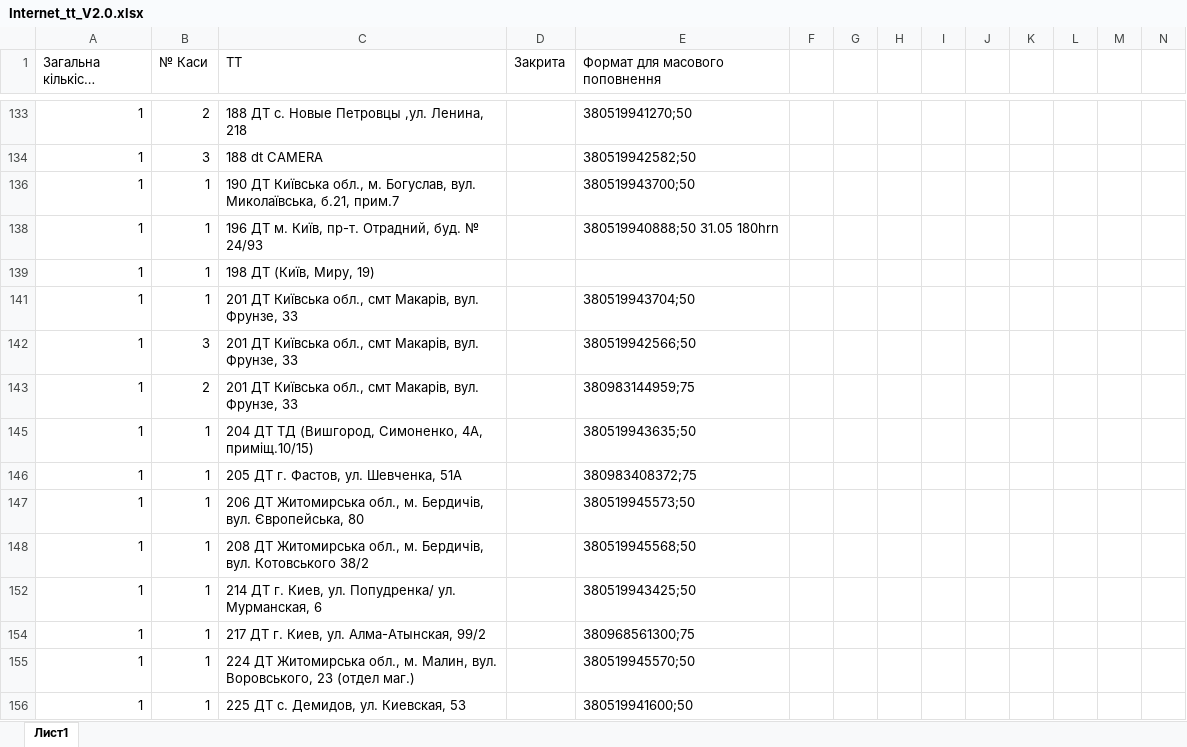
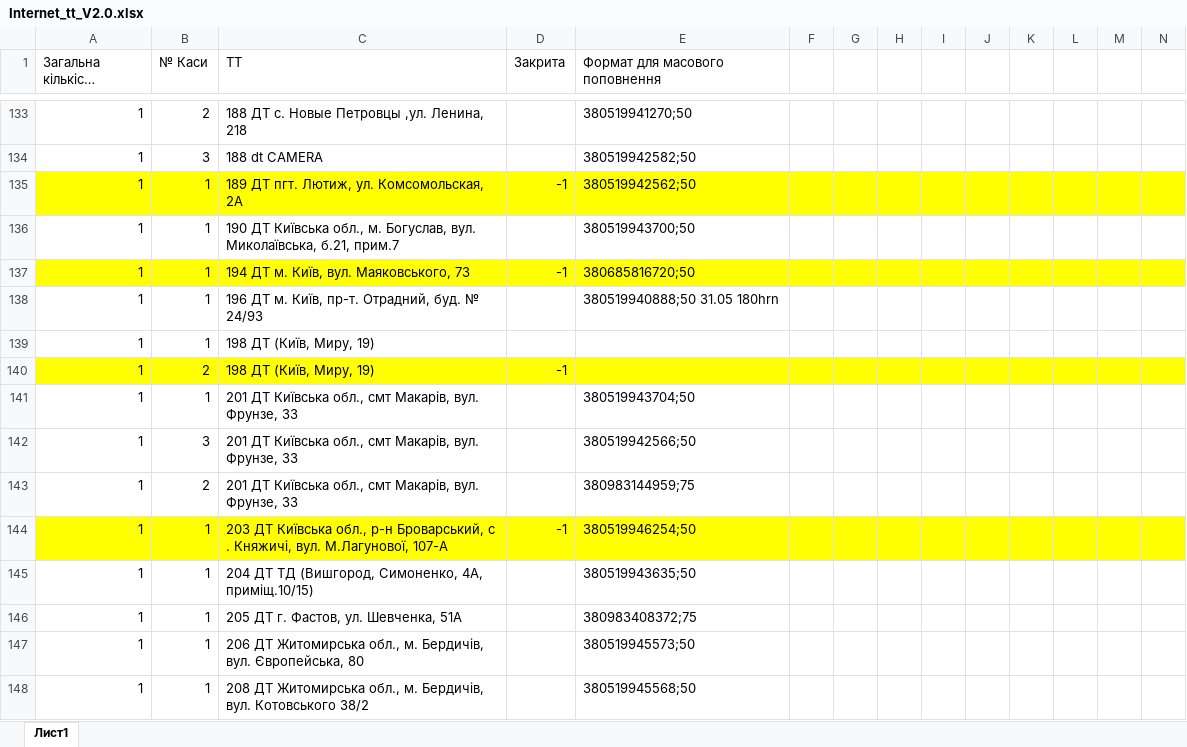
Before and after one commit to Andriyash/GitHub, an Excel workbook: Internet_tt_V2.0.xlsx, sheet Лист1, drawn as a sheet; only a part is shown, gaps mark what is left out; the shorter side is filled out with more unchanged rows; long unchanged cells end in …; values as stored, in another font and other column widths than the file's, no borders; rows hold the shown columns only; the diff covers the shown part only; the diff names each change by its address in the sheet, - before the commit and + after, or states it on an @@ line.

Commit message:
TT357

```diff
--- a/Internet_tt_V2.0.xlsx (sheet Лист1)
+++ b/Internet_tt_V2.0.xlsx (sheet Лист1)
@@ row 135 unhidden: 1 | 1 | 189 ДТ пгт. Лютиж, ул. Комсомольская, 2А | -1 | 380519942562;50 @@
@@ row 137 unhidden: 1 | 1 | 194 ДТ м. Київ, вул. Маяковського, 73 | -1 | 380685816720;50 @@
@@ row 140 unhidden: 1 | 2 | 198 ДТ (Київ, Миру, 19) | -1 @@
@@ row 144 unhidden: 1 | 1 | 203 ДТ Київська обл., р-н Броварський, с . Княжичі, вул. М.Лагунової, 107-А | -1 | 380519946254;50 @@
```
Also changed, not shown: 1 added row and 55 hidden or unhidden rows elsewhere in this sheet.
